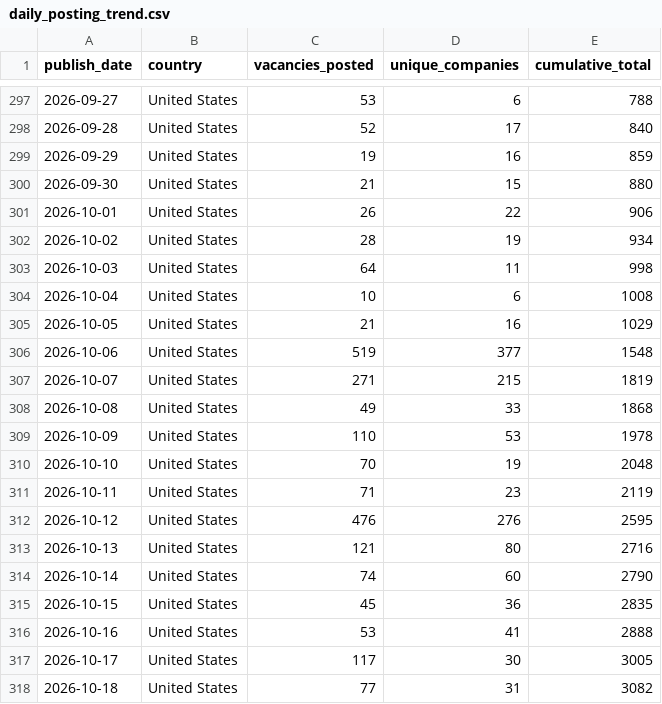
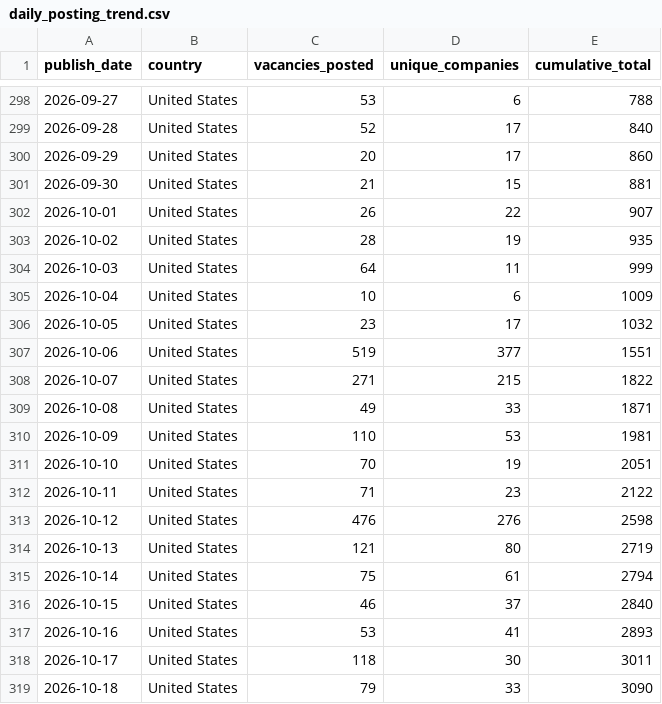
Before and after one commit to ShoafzalDataAnalyst/Adzuna-Job-Market-Vacancies, a CSV file: powerbi/daily_posting_trend.csv, drawn as a sheet; only a part is shown, gaps mark what is left out; the diff covers the shown part only.

```diff
--- a/powerbi/daily_posting_trend.csv
+++ b/powerbi/daily_posting_trend.csv
@@ -298,21 +299,21 @@
 2026-09-28,United States,52,17,840
-2026-09-29,United States,19,16,859
-2026-09-30,United States,21,15,880
-2026-10-01,United States,26,22,906
-2026-10-02,United States,28,19,934
-2026-10-03,United States,64,11,998
-2026-10-04,United States,10,6,1008
-2026-10-05,United States,21,16,1029
-2026-10-06,United States,519,377,1548
-2026-10-07,United States,271,215,1819
-2026-10-08,United States,49,33,1868
-2026-10-09,United States,110,53,1978
-2026-10-10,United States,70,19,2048
-2026-10-11,United States,71,23,2119
-2026-10-12,United States,476,276,2595
-2026-10-13,United States,121,80,2716
-2026-10-14,United States,74,60,2790
-2026-10-15,United States,45,36,2835
-2026-10-16,United States,53,41,2888
-2026-10-17,United States,117,30,3005
-2026-10-18,United States,77,31,3082
+2026-09-29,United States,20,17,860
+2026-09-30,United States,21,15,881
+2026-10-01,United States,26,22,907
+2026-10-02,United States,28,19,935
+2026-10-03,United States,64,11,999
+2026-10-04,United States,10,6,1009
+2026-10-05,United States,23,17,1032
+2026-10-06,United States,519,377,1551
+2026-10-07,United States,271,215,1822
+2026-10-08,United States,49,33,1871
+2026-10-09,United States,110,53,1981
+2026-10-10,United States,70,19,2051
+2026-10-11,United States,71,23,2122
+2026-10-12,United States,476,276,2598
+2026-10-13,United States,121,80,2719
+2026-10-14,United States,75,61,2794
+2026-10-15,United States,46,37,2840
+2026-10-16,United States,53,41,2893
+2026-10-17,United States,118,30,3011
+2026-10-18,United States,79,33,3090
```
Also changed, not shown: 2 added rows and 12 edited cells elsewhere in this file, powerbi/location_heatmap.csv, powerbi/salary_by_category.csv, 6 other files.
